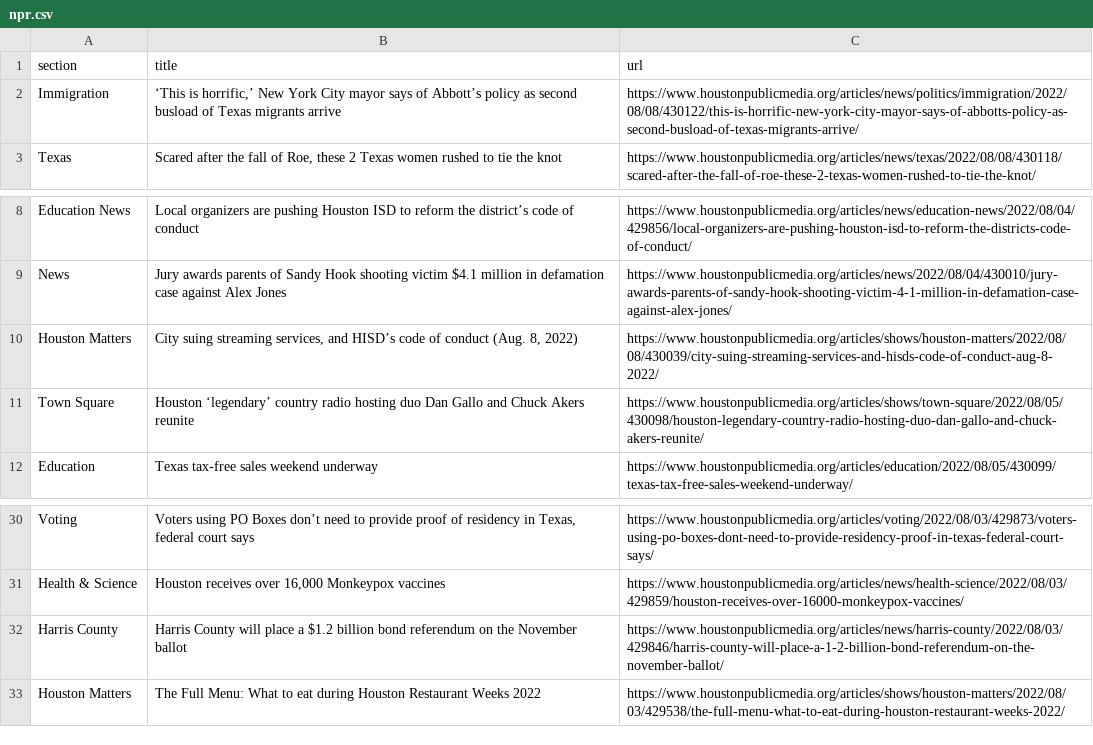
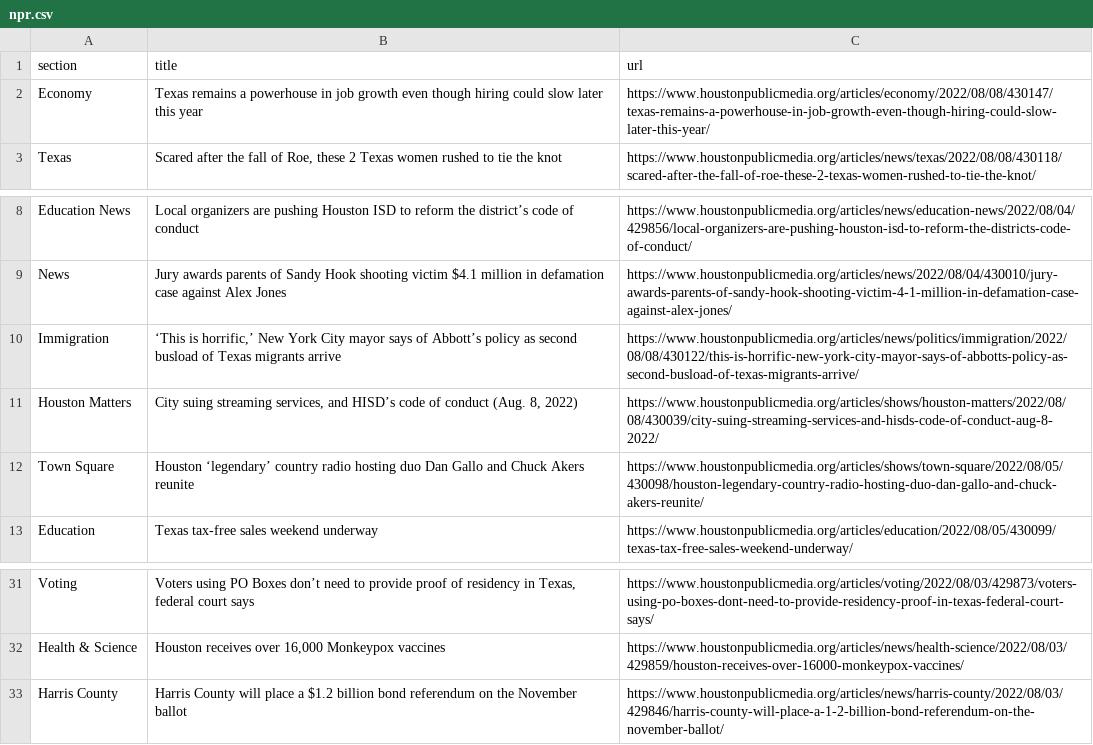
Before and after one commit to jessieblaeser/Autoscraper-Houston-NPR, a CSV file: npr.csv, drawn as a sheet; only a part is shown, gaps mark what is left out.

```diff
--- a/npr.csv
+++ b/npr.csv
@@ -1,3 +1,3 @@
 section,title,url
-Immigration,"‘This is horrific,’ New York City mayor says of Abbott’s policy as second busload of Texas migrants arrive",https://www.houstonpublicmedia.org/articles/news/politics/immigration/2022/08/08/430122/this-is-horrific-new-york-city-mayor-says-of-abbotts-policy-as-second-busload-of-texas-migrants-arrive/
+Economy,Texas remains a powerhouse in job growth even though hiring could slow later this year,https://www.houstonpublicmedia.org/articles/economy/2022/08/08/430147/texas-remains-a-powerhouse-in-job-growth-even-though-hiring-could-slow-later-this-year/
 Texas,"Scared after the fall of Roe, these 2 Texas women rushed to tie the knot",https://www.houstonpublicmedia.org/articles/news/texas/2022/08/08/430118/scared-after-the-fall-of-roe-these-2-texas-women-rushed-to-tie-the-knot/
@@ -9,2 +9,3 @@ Education News,Local organizers are pushing Houston ISD to reform the district
 News,Jury awards parents of Sandy Hook shooting victim $4.1 million in defamation case against Alex Jones,https://www.houstonpublicmedia.org/articles/news/2022/08/04/430010/jury-awards-parents-of-sandy-hook-shooting-victim-4-1-million-in-defamation-case-against-alex-jones/
+Immigration,"‘This is horrific,’ New York City mayor says of Abbott’s policy as second busload of Texas migrants arrive",https://www.houstonpublicmedia.org/articles/news/politics/immigration/2022/08/08/430122/this-is-horrific-new-york-city-mayor-says-of-abbotts-policy-as-second-busload-of-texas-migrants-arrive/
 Houston Matters,"City suing streaming services, and HISD’s code of conduct (Aug. 8, 2022)",https://www.houstonpublicmedia.org/articles/shows/houston-matters/2022/08/08/430039/city-suing-streaming-services-and-hisds-code-of-conduct-aug-8-2022/
@@ -32,2 +33 @@ Health & Science,"Houston receives over 16,000 Monkeypox vaccines",https://www.h
 Harris County,Harris County will place a $1.2 billion bond referendum on the November ballot,https://www.houstonpublicmedia.org/articles/news/harris-county/2022/08/03/429846/harris-county-will-place-a-1-2-billion-bond-referendum-on-the-november-ballot/
-Houston Matters,The Full Menu: What to eat during Houston Restaurant Weeks 2022,https://www.houstonpublicmedia.org/articles/shows/houston-matters/2022/08/03/429538/the-full-menu-what-to-eat-during-houston-restaurant-weeks-2022/
```
